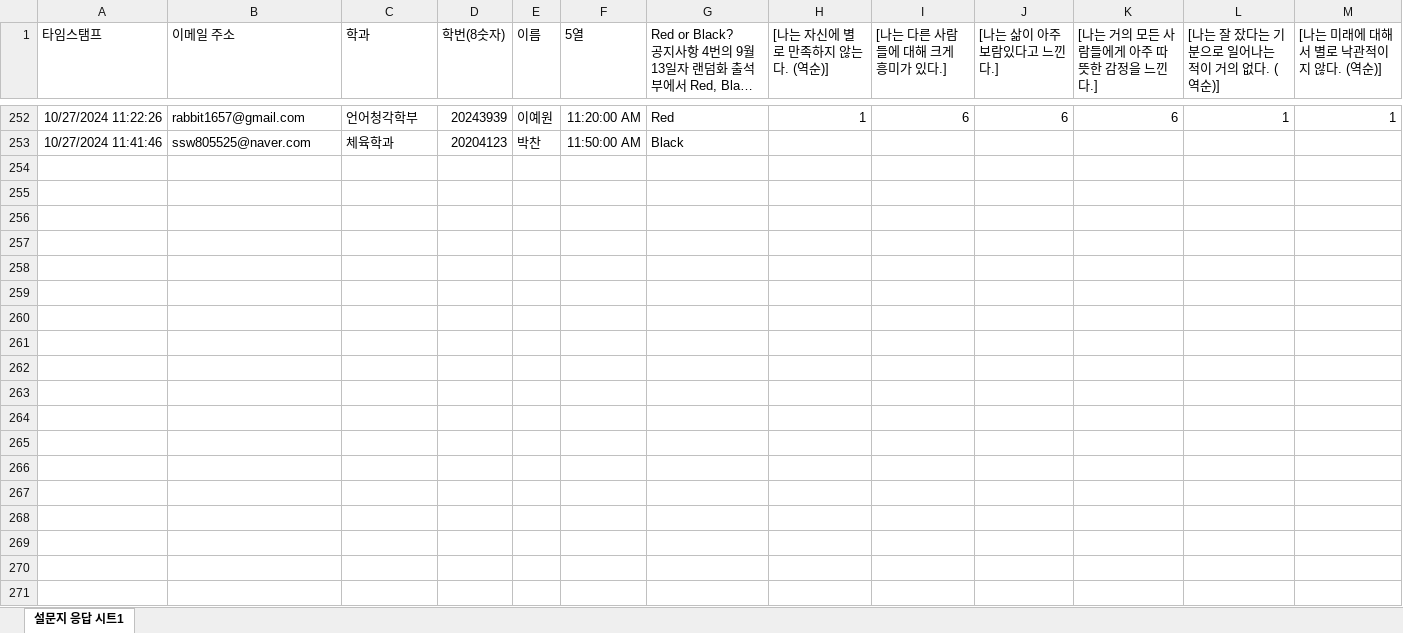
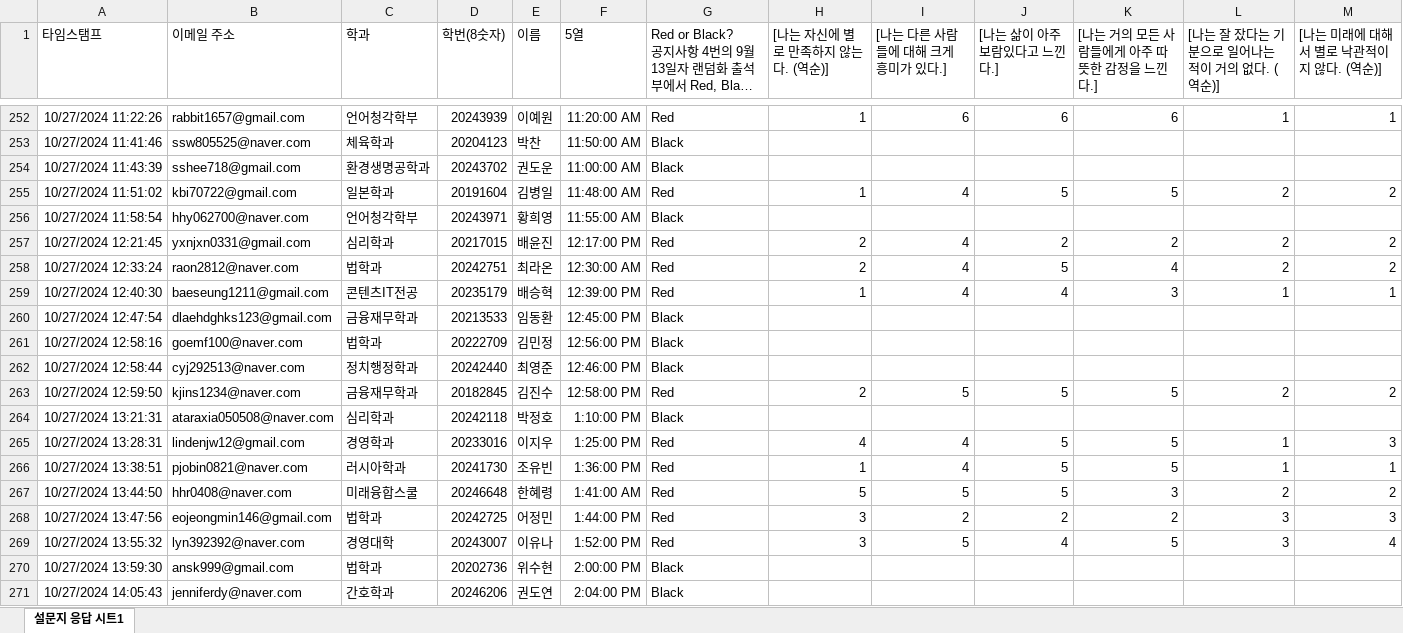
Before and after one commit to kwlee58/class202501, an Excel workbook: R/data/oxford_241021.xlsx, sheet 설문지 응답 시트1, drawn as a sheet; only a part is shown, gaps mark what is left out; long unchanged cells end in …; values as stored, in another font and other column widths than the file's, no borders; table styles not drawn; rows hold the shown columns only; the diff covers the shown part only; the diff names each change by its address in the sheet, - before the commit and + after, or states it on an @@ line.

Commit message:
241021,oxford modified 11

```diff
--- a/R/data/oxford_241021.xlsx (sheet 설문지 응답 시트1)
+++ b/R/data/oxford_241021.xlsx (sheet 설문지 응답 시트1)
+row 254: 10/27/2024 11:43:39 | sshee718@gmail.com | 환경생명공학과 | 20243702 | 권도운 | 11:00:00 AM | Black
+row 255: 10/27/2024 11:51:02 | kbi70722@gmail.com | 일본학과 | 20191604 | 김병일 | 11:48:00 AM | Red | 1 | 4 | 5 | 5 | 2 | 2
+row 256: 10/27/2024 11:58:54 | hhy062700@naver.com | 언어청각학부 | 20243971 | 황희영 | 11:55:00 AM | Black
+row 257: 10/27/2024 12:21:45 | yxnjxn0331@gmail.com | 심리학과 | 20217015 | 배윤진 | 12:17:00 PM | Red | 2 | 4 | 2 | 2 | 2 | 2
+row 258: 10/27/2024 12:33:24 | raon2812@naver.com | 법학과 | 20242751 | 최라온 | 12:30:00 AM | Red | 2 | 4 | 5 | 4 | 2 | 2
+row 259: 10/27/2024 12:40:30 | baeseung1211@gmail.com | 콘텐츠IT전공 | 20235179 | 배승혁 | 12:39:00 PM | Red | 1 | 4 | 4 | 3 | 1 | 1
+row 260: 10/27/2024 12:47:54 | dlaehdghks123@gmail.com | 금융재무학과 | 20213533 | 임동환 | 12:45:00 PM | Black
+row 261: 10/27/2024 12:58:16 | goemf100@naver.com | 법학과 | 20222709 | 김민정 | 12:56:00 PM | Black
+row 262: 10/27/2024 12:58:44 | cyj292513@naver.com | 정치행정학과 | 20242440 | 최영준 | 12:46:00 PM | Black
+row 263: 10/27/2024 12:59:50 | kjins1234@naver.com | 금융재무학과 | 20182845 | 김진수 | 12:58:00 PM | Red | 2 | 5 | 5 | 5 | 2 | 2
+row 264: 10/27/2024 13:21:31 | ataraxia050508@naver.com | 심리학과 | 20242118 | 박정호 | 1:10:00 PM | Black
+row 265: 10/27/2024 13:28:31 | lindenjw12@gmail.com | 경영학과 | 20233016 | 이지우 | 1:25:00 PM | Red | 4 | 4 | 5 | 5 | 1 | 3
+row 266: 10/27/2024 13:38:51 | pjobin0821@naver.com | 러시아학과 | 20241730 | 조유빈 | 1:36:00 PM | Red | 1 | 4 | 5 | 5 | 1 | 1
+row 267: 10/27/2024 13:44:50 | hhr0408@naver.com | 미래융합스쿨 | 20246648 | 한혜령 | 1:41:00 AM | Red | 5 | 5 | 5 | 3 | 2 | 2
+row 268: 10/27/2024 13:47:56 | eojeongmin146@gmail.com | 법학과 | 20242725 | 어정민 | 1:44:00 PM | Red | 3 | 2 | 2 | 2 | 3 | 3
+row 269: 10/27/2024 13:55:32 | lyn392392@naver.com | 경영대학 | 20243007 | 이유나 | 1:52:00 PM | Red | 3 | 5 | 4 | 5 | 3 | 4
+row 270: 10/27/2024 13:59:30 | ansk999@gmail.com | 법학과 | 20202736 | 위수현 | 2:00:00 PM | Black
+row 271: 10/27/2024 14:05:43 | jenniferdy@naver.com | 간호학과 | 20246206 | 권도연 | 2:04:00 PM | Black
```
Also changed, not shown: 21 added rows elsewhere in this sheet, R/data/oxford_241021_tmp.xlsx, R/data/quiz241014.xlsx, 28 other files.
